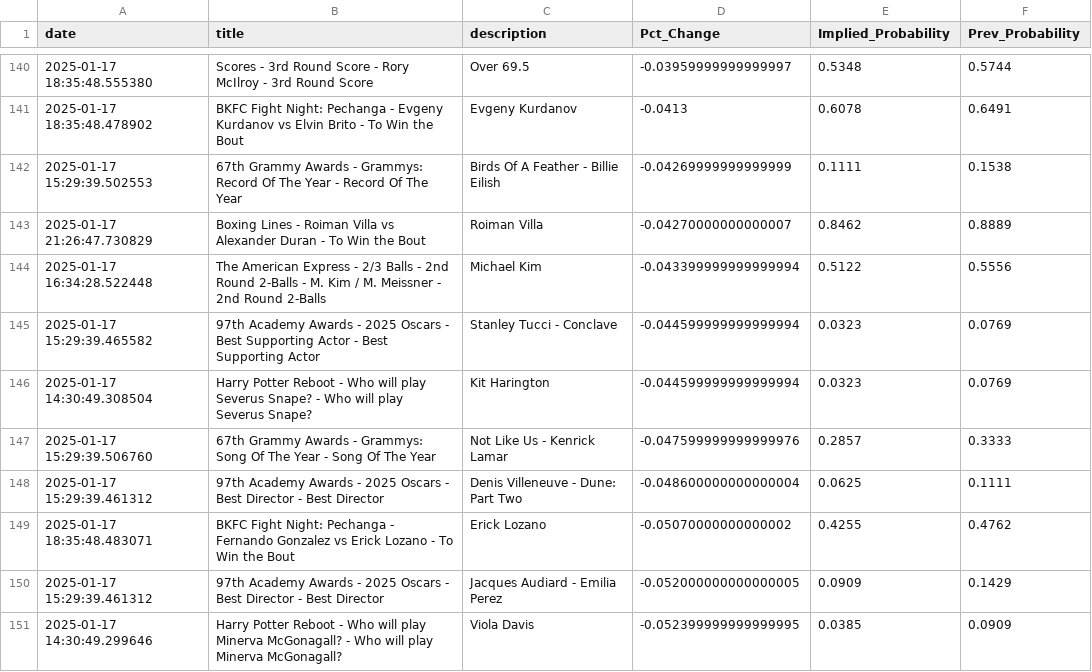
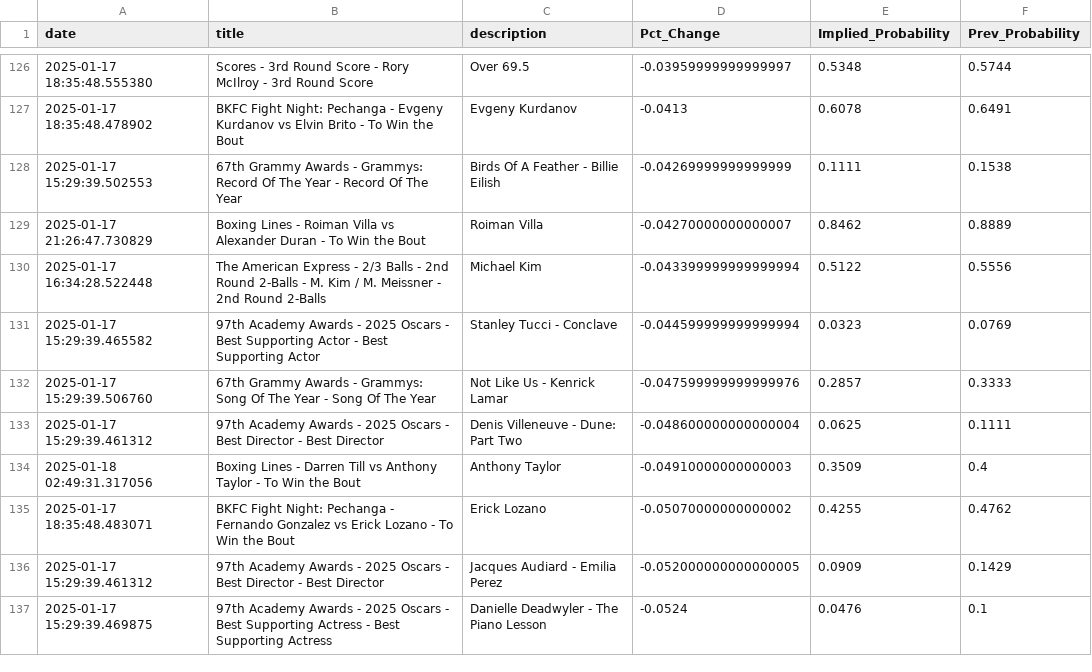
Before and after one commit to aaroncolesmith/data_bovada, a CSV file: data/bovada_scatter.csv, drawn as a sheet; only a part is shown, gaps mark what is left out; the shorter side is filled out with more unchanged rows; removed rows and columns are numbered as before the commit, all else as after; the diff covers the shown part only; the diff names each change by its address in the sheet, - before the commit and + after, or states it on an @@ line.

```diff
--- a/data/bovada_scatter.csv
+++ b/data/bovada_scatter.csv
-row 146: 2025-01-17 14:30:49.308504 | Harry Potter Reboot - Who will play Severus Snape? - Who will play Severus Snape? | Kit Harington | -0.044599999999999994 | 0.0323 | 0.0769
+row 134: 2025-01-18 02:49:31.317056 | Boxing Lines - Darren Till vs Anthony Taylor - To Win the Bout | Anthony Taylor | -0.04910000000000003 | 0.3509 | 0.4
-row 151: 2025-01-17 14:30:49.299646 | Harry Potter Reboot - Who will play Minerva McGonagall? - Who will play Minerva McGonagall? | Viola Davis | -0.052399999999999995 | 0.0385 | 0.0909
```
Also changed, not shown: 2 added rows, 25 removed rows, 9 moved rows and 3 edited cells elsewhere in this file, 1 other file.
